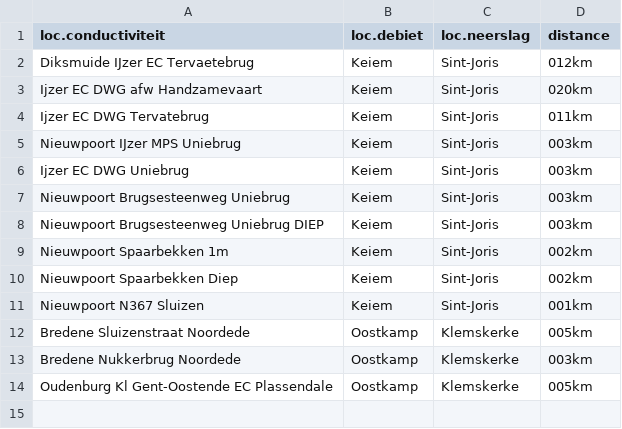
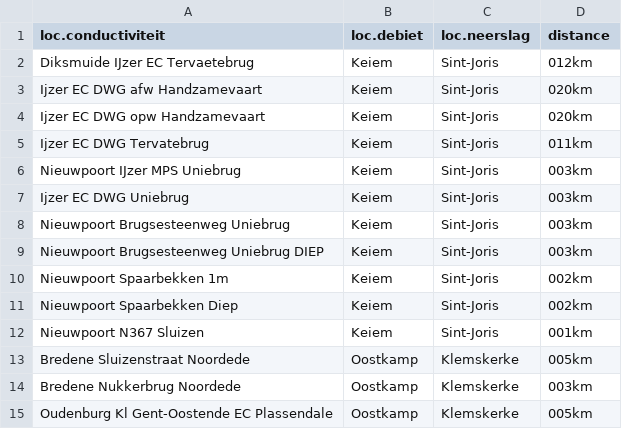
Before and after one commit to inbo/aangepast-spuibeheer, a CSV file: data/metadata/link_conductiviteit_debiet_neerslag.csv, drawn as a sheet.

Commit message:
add Ijzer EC DWG opw Handzamevaart

```diff
--- a/data/metadata/link_conductiviteit_debiet_neerslag.csv
+++ b/data/metadata/link_conductiviteit_debiet_neerslag.csv
@@ -3,2 +3,3 @@ Diksmuide IJzer EC Tervaetebrug;Keiem;Sint-Joris;012km
 Ijzer EC DWG afw Handzamevaart;Keiem;Sint-Joris;020km
+Ijzer EC DWG opw Handzamevaart;Keiem;Sint-Joris;020km
 Ijzer EC DWG Tervatebrug;Keiem;Sint-Joris;011km
```
